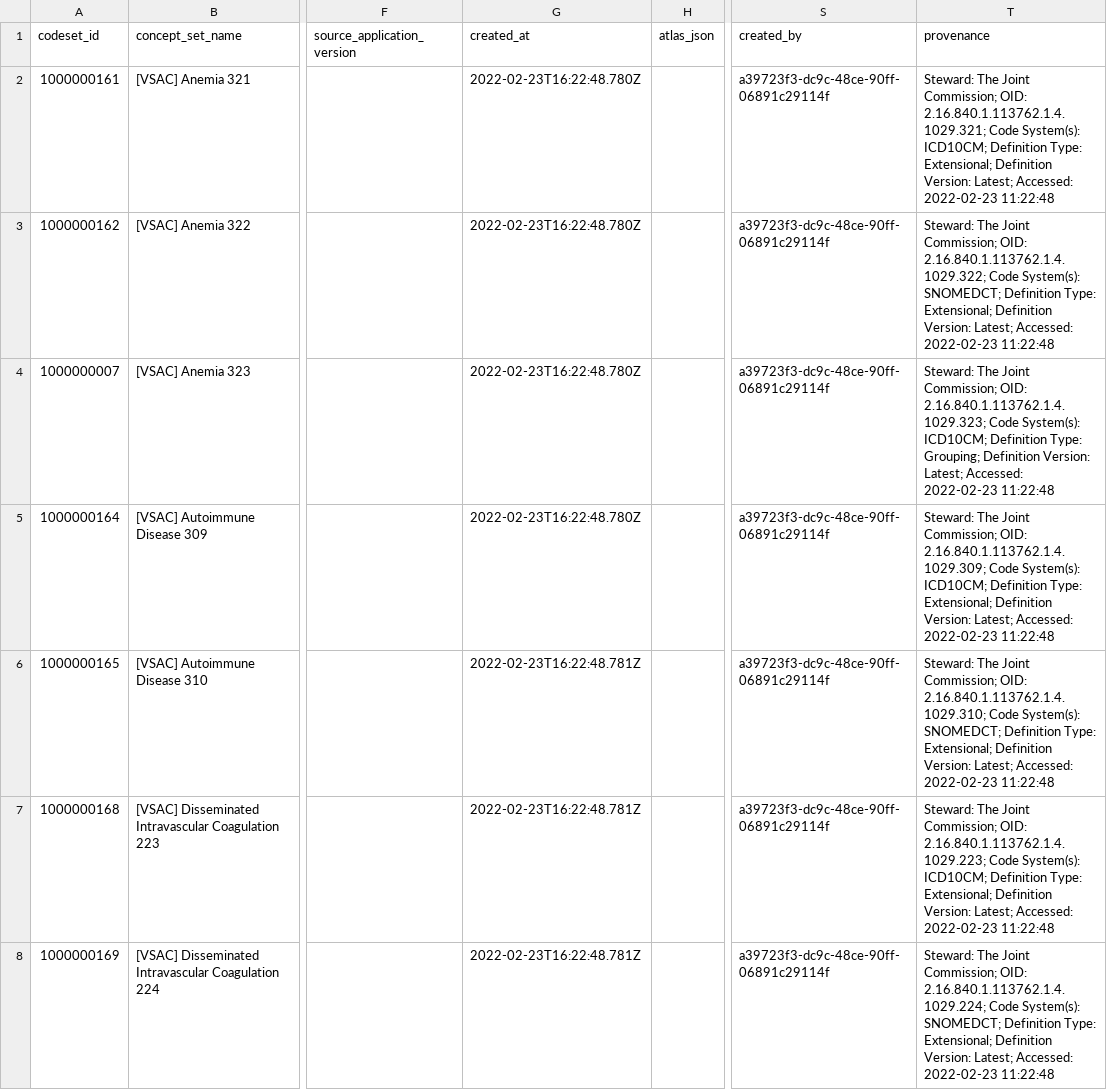
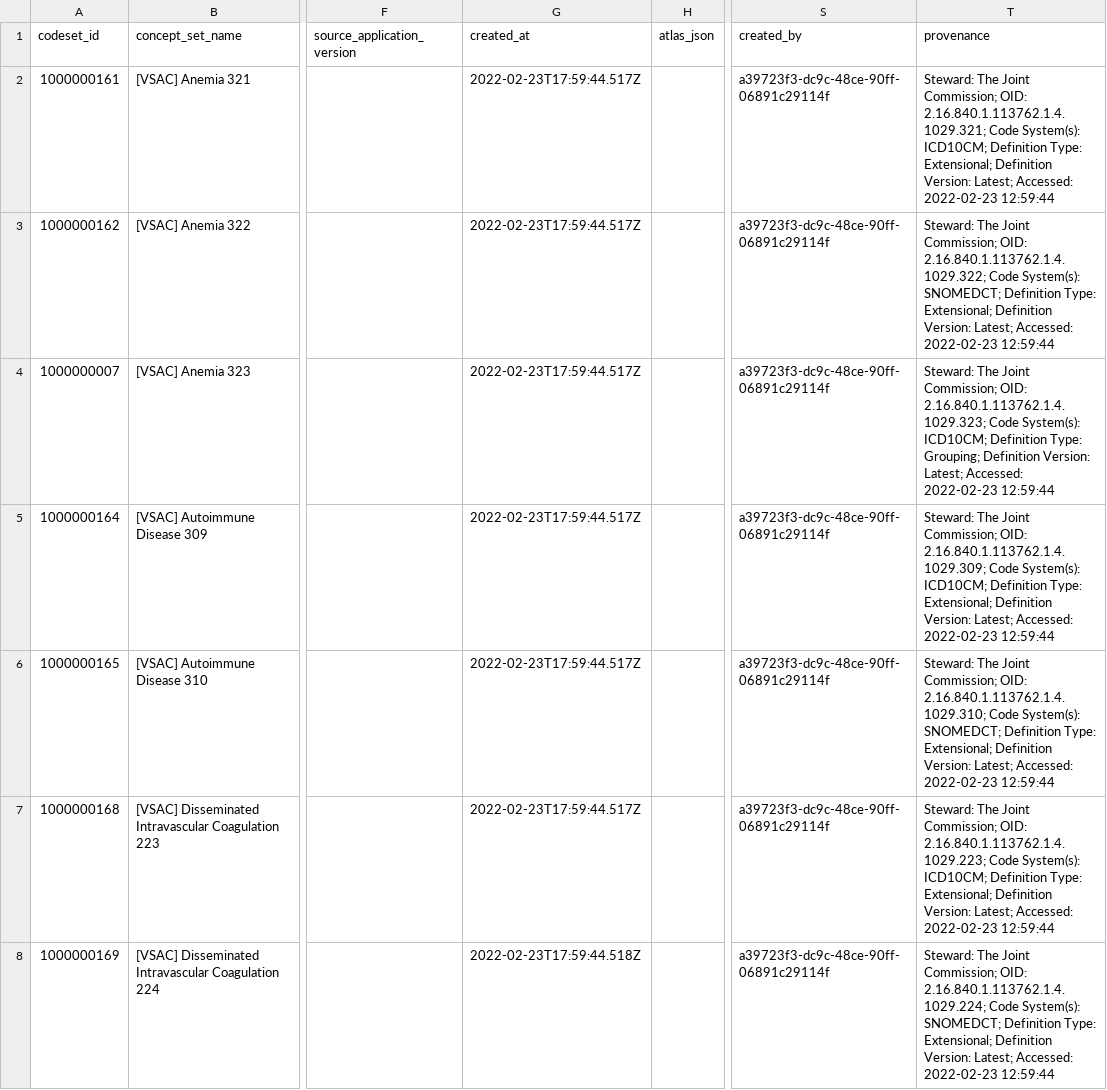
Before and after one commit to jhu-bids/TermHub, a CSV file: output/code_sets/2022.02.23/code_sets.csv, drawn as a sheet; only a part is shown, gaps mark what is left out; the diff covers the shown part only; the diff names each change by its address in the sheet, - before the commit and + after, or states it on an @@ line.

```diff
--- a/output/code_sets/2022.02.23/code_sets.csv
+++ b/output/code_sets/2022.02.23/code_sets.csv
-G2:G5 (created_at): 2022-02-23T16:22:48.780Z
+G2:G5 (created_at): 2022-02-23T17:59:44.517Z
-T2 (provenance): …Accessed: 2022-02-23 11:22:48
+T2 (provenance): …Accessed: 2022-02-23 12:59:44
-T3 (provenance): …Accessed: 2022-02-23 11:22:48
+T3 (provenance): …Accessed: 2022-02-23 12:59:44
-T4 (provenance): …Accessed: 2022-02-23 11:22:48
+T4 (provenance): …Accessed: 2022-02-23 12:59:44
-T5 (provenance): …Accessed: 2022-02-23 11:22:48
+T5 (provenance): …Accessed: 2022-02-23 12:59:44
-G6:G7 (created_at): 2022-02-23T16:22:48.781Z
+G6:G7 (created_at): 2022-02-23T17:59:44.517Z
-T6 (provenance): …Accessed: 2022-02-23 11:22:48
+T6 (provenance): …Accessed: 2022-02-23 12:59:44
-T7 (provenance): …Accessed: 2022-02-23 11:22:48
+T7 (provenance): …Accessed: 2022-02-23 12:59:44
-G8 (created_at): 2022-02-23T16:22:48.781Z
+G8 (created_at): 2022-02-23T17:59:44.518Z
-T8 (provenance): …Accessed: 2022-02-23 11:22:48
+T8 (provenance): …Accessed: 2022-02-23 12:59:44
```
Also changed, not shown: 148 edited cells elsewhere in this file, output/concept_set_container_edited/2022.02.23/concept_set_container_edited.csv, 2 other files.
